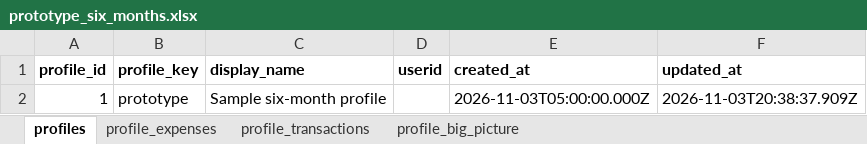
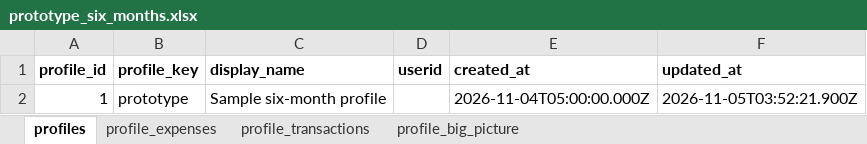
Before and after one commit to ezchaircorp/How2Money, an Excel workbook: sample_data/prototype_six_months.xlsx, sheet profiles, drawn as a sheet; values as stored, in another font and other column widths than the file's, no borders; the diff names each change by its address in the sheet, - before the commit and + after, or states it on an @@ line.

```diff
--- a/sample_data/prototype_six_months.xlsx (sheet profiles)
+++ b/sample_data/prototype_six_months.xlsx (sheet profiles)
-E2 (created_at): 2026-11-03T05:00:00.000Z
+E2 (created_at): 2026-11-04T05:00:00.000Z
-F2 (updated_at): 2026-11-03T20:38:37.909Z
+F2 (updated_at): 2026-11-05T03:52:21.900Z
```
Also changed, not shown: sheet profile_transactions, sheet profile_big_picture, sheet profile_expenses, 8 other files.
